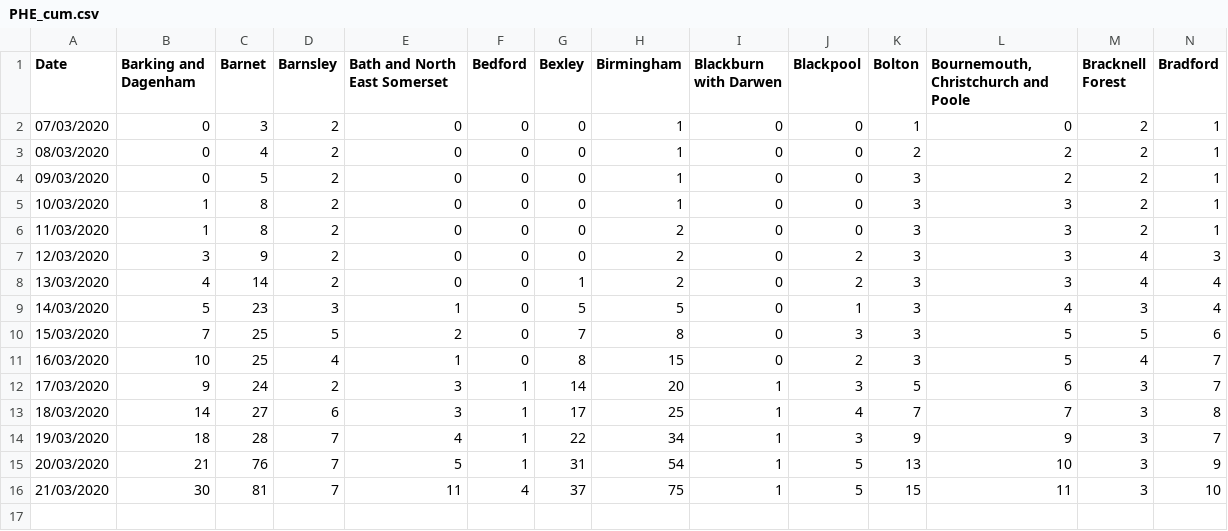
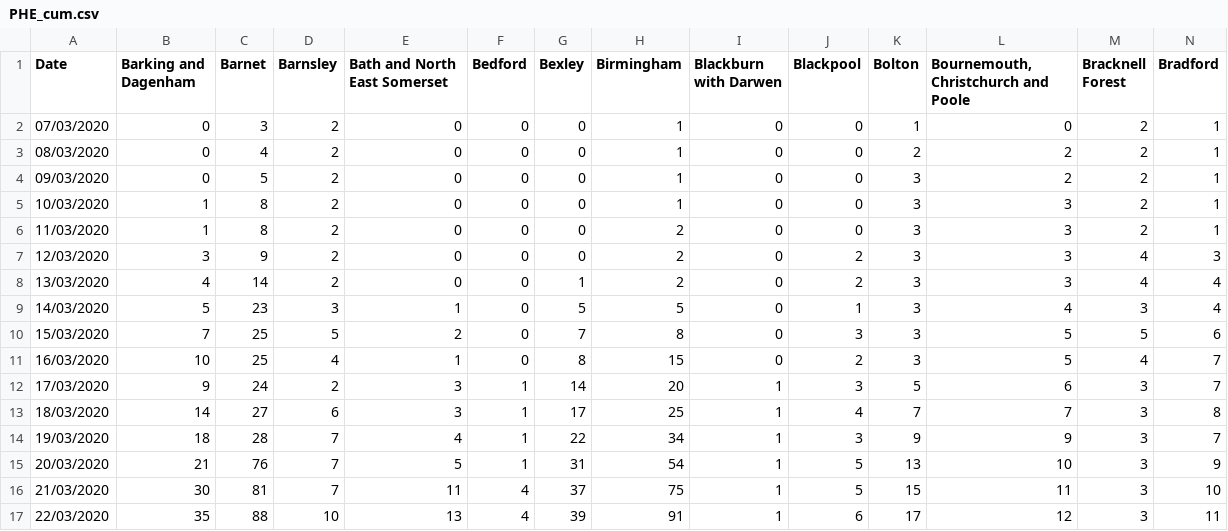
Before and after one commit to jcwhitehead/covUK, a CSV file: UK_regional/PHE_cum.csv, drawn as a sheet; only a part is shown; rows hold the shown columns only; the diff names each change by its address in the sheet, - before the commit and + after, or states it on an @@ line.

```diff
--- a/UK_regional/PHE_cum.csv
+++ b/UK_regional/PHE_cum.csv
+row 17: 22/03/2020 | 35 | 88 | 10 | 13 | 4 | 39 | 91 | 1 | 6 | 17 | 12 | 3 | 11
```
Also changed, not shown: UK_regional/PHE.csv.
